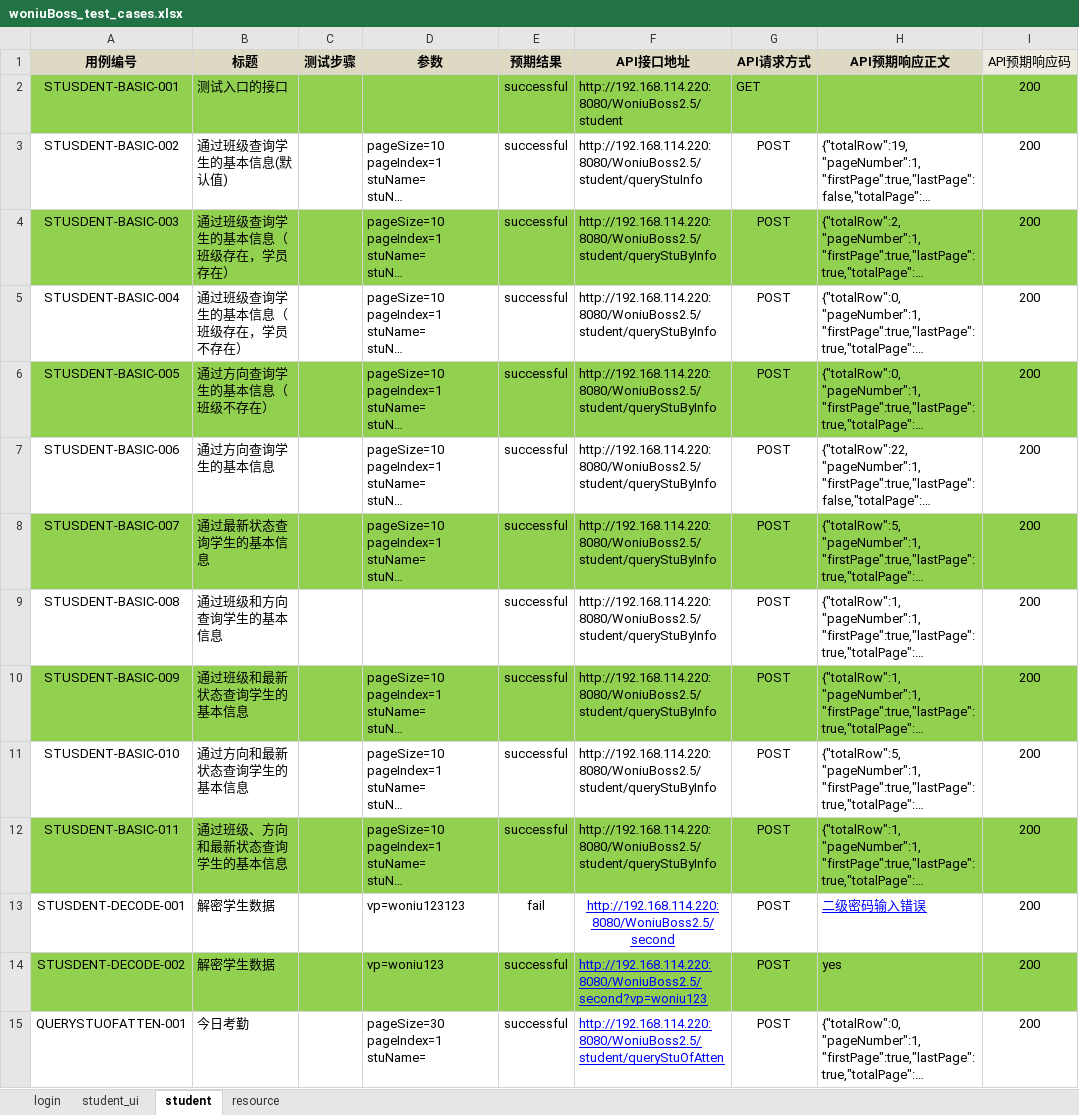
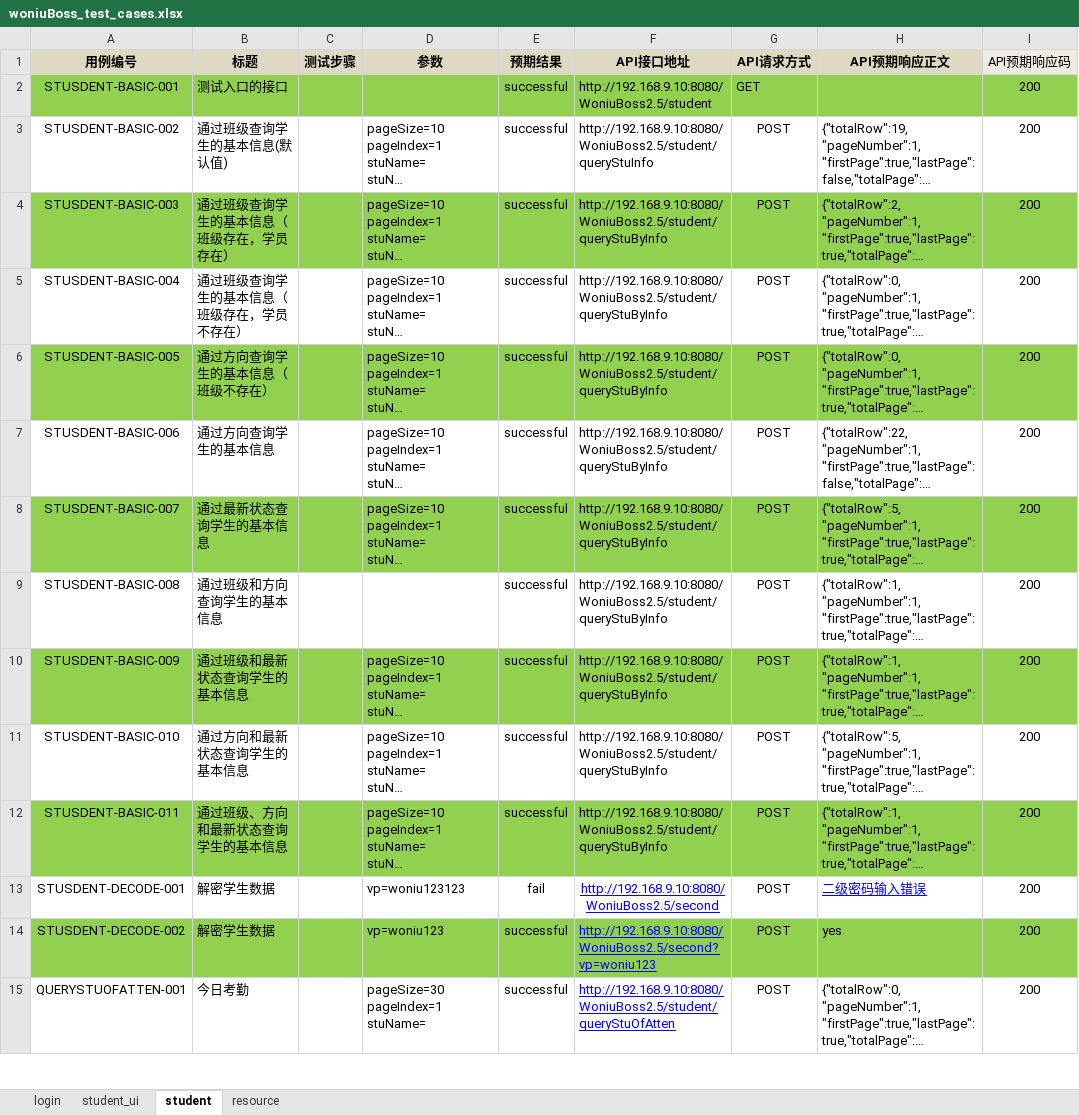
Before and after one commit to woniuboss-project/woniuboss-xa-jj, an Excel workbook: woniuBoss/data/woniuBoss_test_cases.xlsx, sheet student, drawn as a sheet; only a part is shown; long unchanged cells end in …; values as stored, in another font and other column widths than the file's, no borders; the diff covers the shown part only; the diff names each change by its address in the sheet, - before the commit and + after, or states it on an @@ line.

```diff
--- a/woniuBoss/data/woniuBoss_test_cases.xlsx (sheet student)
+++ b/woniuBoss/data/woniuBoss_test_cases.xlsx (sheet student)
-F2 (API接口地址): http://192.168.114.220:8080/WoniuBoss2.5/student
+F2 (API接口地址): http://192.168.9.10:8080/WoniuBoss2.5/student
-F3 (API接口地址): http://192.168.114.220:8080/WoniuBoss2.5/student/queryStuInfo
+F3 (API接口地址): http://192.168.9.10:8080/WoniuBoss2.5/student/queryStuInfo
-F4:F12 (API接口地址): http://192.168.114.220:8080/WoniuBoss2.5/student/queryStuByInfo
+F4:F12 (API接口地址): http://192.168.9.10:8080/WoniuBoss2.5/student/queryStuByInfo
-F13 (API接口地址): http://192.168.114.220:8080/WoniuBoss2.5/second
+F13 (API接口地址): http://192.168.9.10:8080/WoniuBoss2.5/second
-F14 (API接口地址): http://192.168.114.220:8080/WoniuBoss2.5/second?vp=woniu123
+F14 (API接口地址): http://192.168.9.10:8080/WoniuBoss2.5/second?vp=woniu123
-F15 (API接口地址): http://192.168.114.220:8080/WoniuBoss2.5/student/queryStuOfAtten
+F15 (API接口地址): http://192.168.9.10:8080/WoniuBoss2.5/student/queryStuOfAtten
```
Also changed, not shown: 34 edited cells elsewhere in this sheet, sheet resource, sheet login, 1 other file.
